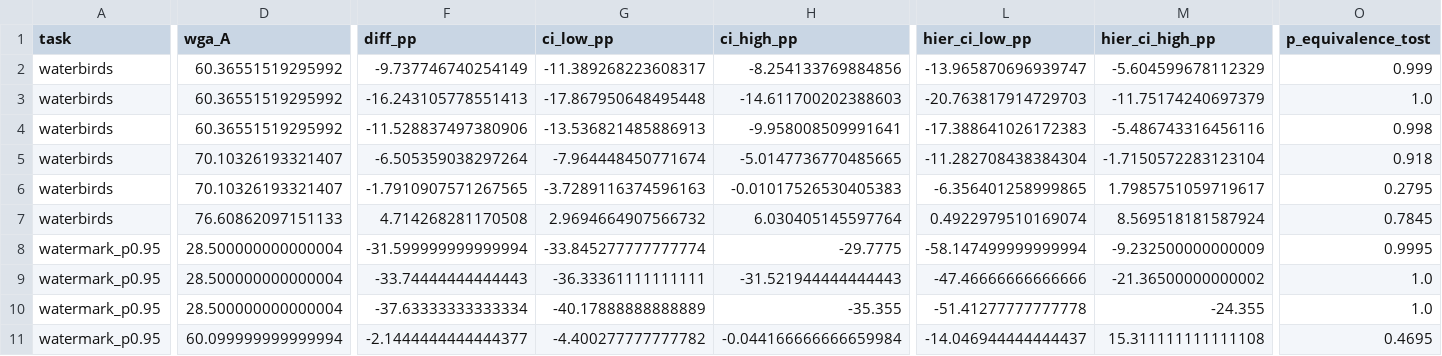
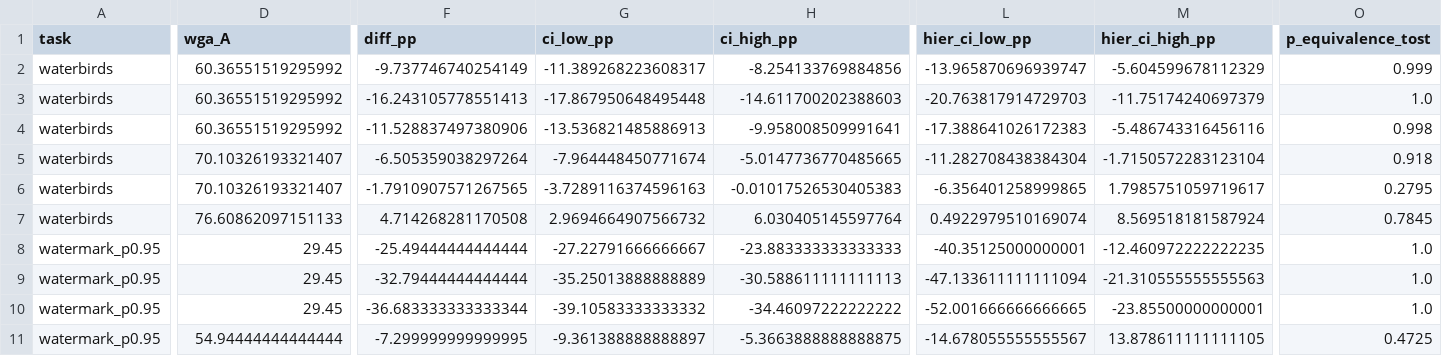
Before and after one commit to Naveenvaidani/VLM-Debias, a CSV file: results_study/phi/significance_wga.csv, drawn as a sheet; only a part is shown, gaps mark what is left out; the diff covers the shown part only; the diff names each change by its address in the sheet, - before the commit and + after, or states it on an @@ line.

```diff
--- a/results_study/phi/significance_wga.csv
+++ b/results_study/phi/significance_wga.csv
-D8:D10 (wga_A): 28.500000000000004
+D8:D10 (wga_A): 29.45
-F8 (diff_pp): -31.599999999999994
+F8 (diff_pp): -25.49444444444444
-G8 (ci_low_pp): -33.845277777777774
+G8 (ci_low_pp): -27.22791666666667
-H8 (ci_high_pp): -29.7775
+H8 (ci_high_pp): -23.883333333333333
-L8 (hier_ci_low_pp): -58.147499999999994
+L8 (hier_ci_low_pp): -40.35125000000001
-M8 (hier_ci_high_pp): -9.232500000000009
+M8 (hier_ci_high_pp): -12.460972222222235
-O8 (p_equivalence_tost): 0.9995
+O8 (p_equivalence_tost): 1.0
-F9 (diff_pp): -33.74444444444443
+F9 (diff_pp): -32.79444444444444
-G9 (ci_low_pp): -36.33361111111111
+G9 (ci_low_pp): -35.25013888888889
-H9 (ci_high_pp): -31.521944444444443
+H9 (ci_high_pp): -30.588611111111113
-L9 (hier_ci_low_pp): -47.46666666666666
+L9 (hier_ci_low_pp): -47.133611111111094
-M9 (hier_ci_high_pp): -21.36500000000002
+M9 (hier_ci_high_pp): -21.310555555555563
-F10 (diff_pp): -37.63333333333334
+F10 (diff_pp): -36.683333333333344
-G10 (ci_low_pp): -40.17888888888889
+G10 (ci_low_pp): -39.10583333333332
-H10 (ci_high_pp): -35.355
+H10 (ci_high_pp): -34.46097222222222
-L10 (hier_ci_low_pp): -51.41277777777778
+L10 (hier_ci_low_pp): -52.001666666666665
-M10 (hier_ci_high_pp): -24.355
+M10 (hier_ci_high_pp): -23.85500000000001
-D11 (wga_A): 60.099999999999994
+D11 (wga_A): 54.94444444444444
-F11 (diff_pp): -2.1444444444444377
+F11 (diff_pp): -7.299999999999995
-G11 (ci_low_pp): -4.400277777777782
+G11 (ci_low_pp): -9.361388888888897
-H11 (ci_high_pp): -0.044166666666659984
+H11 (ci_high_pp): -5.3663888888888875
-L11 (hier_ci_low_pp): -14.046944444444437
+L11 (hier_ci_low_pp): -14.678055555555567
-M11 (hier_ci_high_pp): 15.311111111111108
+M11 (hier_ci_high_pp): 13.878611111111105
-O11 (p_equivalence_tost): 0.4695
+O11 (p_equivalence_tost): 0.4725
```
Also changed, not shown: 20 edited cells elsewhere in this file, results_study/celeba/all_runs.csv, results_study/celeba/significance_wga.csv, 43 other files.
